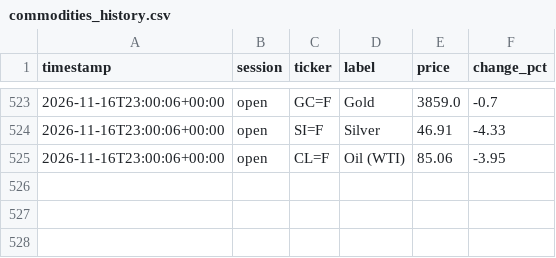
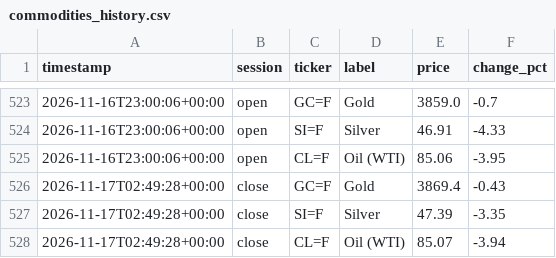
Before and after one commit to ericustayev-dot/Thecolorgreen, a CSV file: commodities_history.csv, drawn as a sheet; only a part is shown, gaps mark what is left out.

```diff
--- a/commodities_history.csv
+++ b/commodities_history.csv
@@ -525 +525,4 @@ timestamp,session,ticker,label,price,change_pct
 2026-11-16T23:00:06+00:00,open,CL=F,Oil (WTI),85.06,-3.95
+2026-11-17T02:49:28+00:00,close,GC=F,Gold,3869.4,-0.43
+2026-11-17T02:49:28+00:00,close,SI=F,Silver,47.39,-3.35
+2026-11-17T02:49:28+00:00,close,CL=F,Oil (WTI),85.07,-3.94
```
Also changed, not shown: history.csv, world_news_log.csv, 1 other file.
